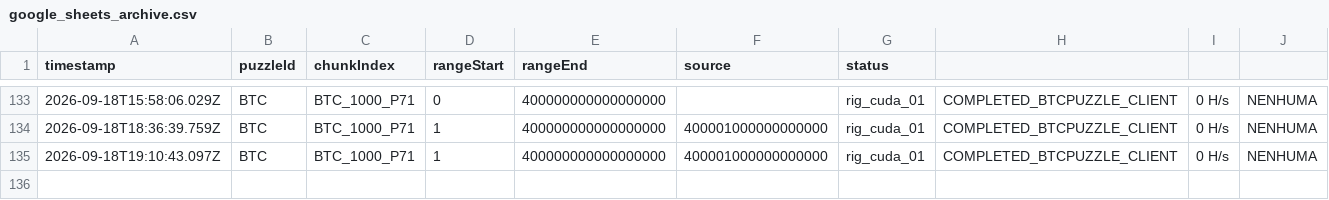
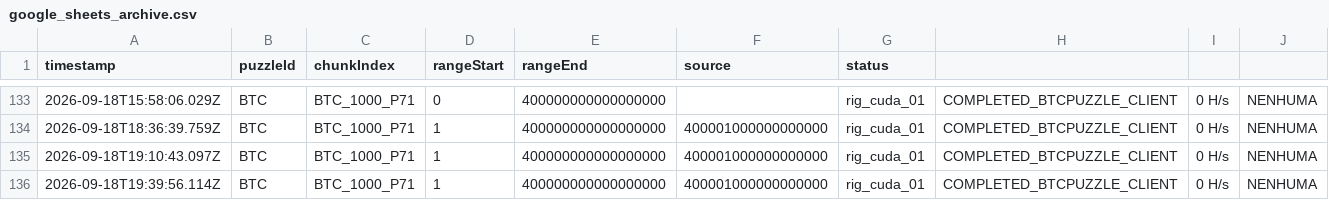
Before and after one commit to janiojandson/PuzzleRadar, a CSV file: persistent_data/google_sheets_archive.csv, drawn as a sheet; only a part is shown, gaps mark what is left out; the diff names each change by its address in the sheet, - before the commit and + after, or states it on an @@ line.

```diff
--- a/persistent_data/google_sheets_archive.csv
+++ b/persistent_data/google_sheets_archive.csv
+row 136: 2026-09-18T19:39:56.114Z | BTC | BTC_1000_P71 | 1 | 400000000000000000 | 400001000000000000 | rig_cuda_01 | COMPLETED_BTCPUZZLE_CLIENT | 0 H/s | NENHUMA
```
Also changed, not shown: 3 other files.
